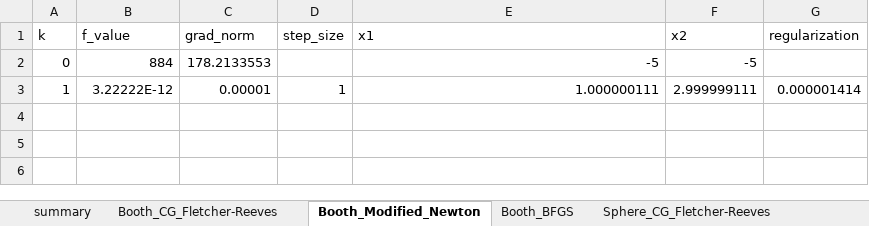
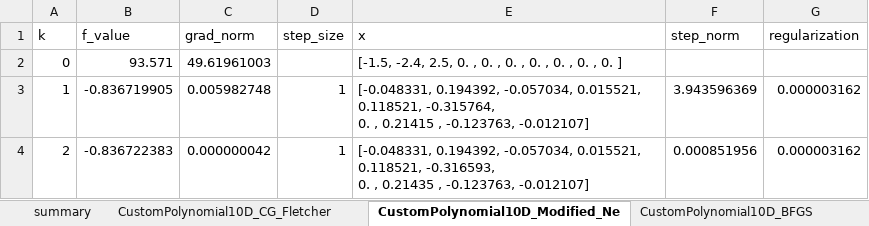
Before and after one commit to Lazypr0ger/iomio2, an Excel workbook: outputs/tables/results_variant_3.xlsx, sheet CustomPolynomial10D_Modified_Ne, drawn as a sheet; values as stored, in another font and other column widths than the file's, no borders; ↵ is a line break in a cell; the diff names each change by its address in the sheet, - before the commit and + after, or states it on an @@ line.

```diff
--- a/outputs/tables/results_variant_3.xlsx (sheet CustomPolynomial10D_Modified_Ne)
+++ b/outputs/tables/results_variant_3.xlsx (sheet CustomPolynomial10D_Modified_Ne)
-sheet tab: Booth_CG_Fletcher-Reeves
+sheet tab: CustomPolynomial10D_CG_Fletcher
-sheet tab: Booth_Modified_Newton
+sheet tab: CustomPolynomial10D_Modified_Ne
-sheet tab: Booth_BFGS
+sheet tab: CustomPolynomial10D_BFGS
-sheet tab: Sphere_CG_Fletcher-Reeves
-E1: x1
+E1: x
-F1: x2
+F1: step_norm
-B2 (f_value): 884
+B2 (f_value): 93.571
-C2 (grad_norm): 178.2133553
+C2 (grad_norm): 49.61961003
-E2 (x): -5
+E2 (x): [-1.5, -2.4, 2.5, 0. , 0. , 0. , 0. , 0. , 0. , 0. ]
-F2 (step_norm): -5
+F2 (step_norm): (empty)
-B3 (f_value): 3.22222E-12
+B3 (f_value): -0.836719905
-C3 (grad_norm): 0.00001
+C3 (grad_norm): 0.005982748
-E3 (x): 1.000000111
+E3 (x): [-0.048331, 0.194392, -0.057034, 0.015521, 0.118521, -0.315764, ↵ 0. , 0.21415 , -0.123763, -0.012107]
-F3 (step_norm): 2.999999111
+F3 (step_norm): 3.943596369
-G3 (regularization): 0.000001414
+G3 (regularization): 0.000003162
+row 4: 2 | -0.836722383 | 0.000000042 | 1 | [-0.048331, 0.194392, -0.057034, 0.015521, 0.118521, -0.316593, ↵ 0. , 0.21435 , -0.123763, -0.012107] | 0.000851956 | 0.000003162
```
Also changed, not shown: sheet CustomPolynomial10D_CG_Fletcher, sheet summary, sheet CustomPolynomial10D_BFGS, other sheet tabs, 14 other files.
